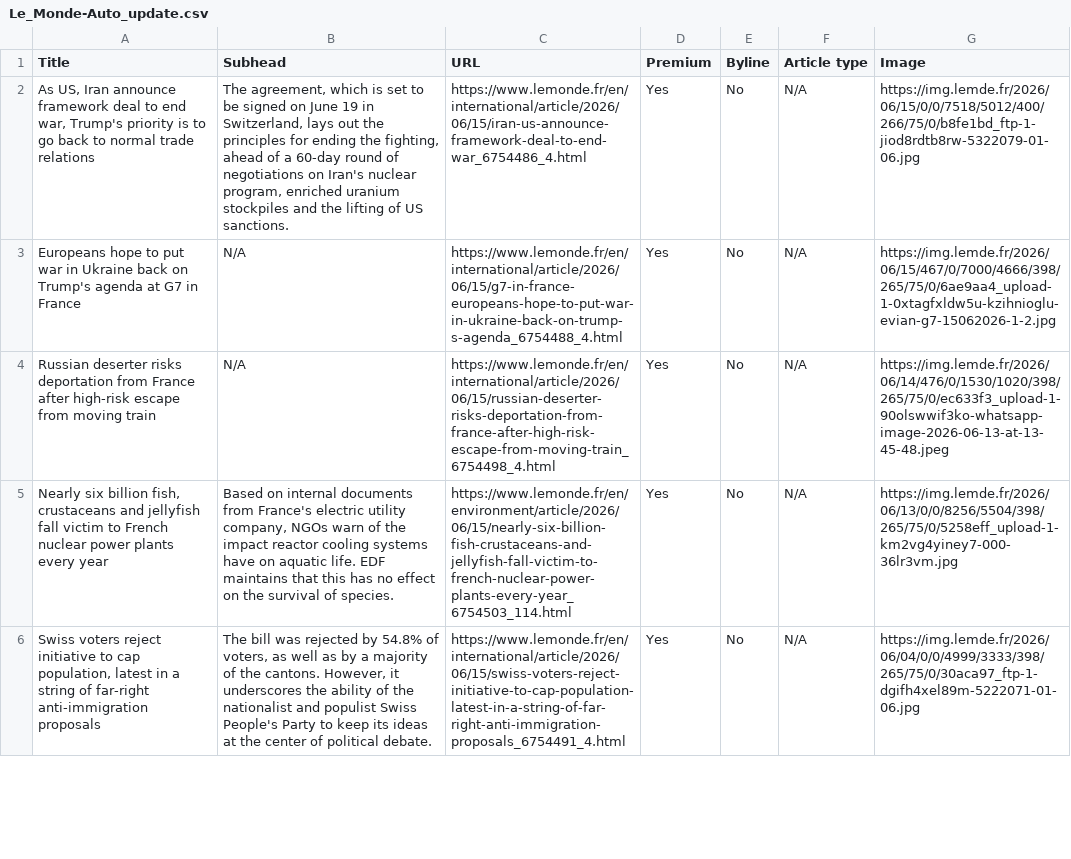
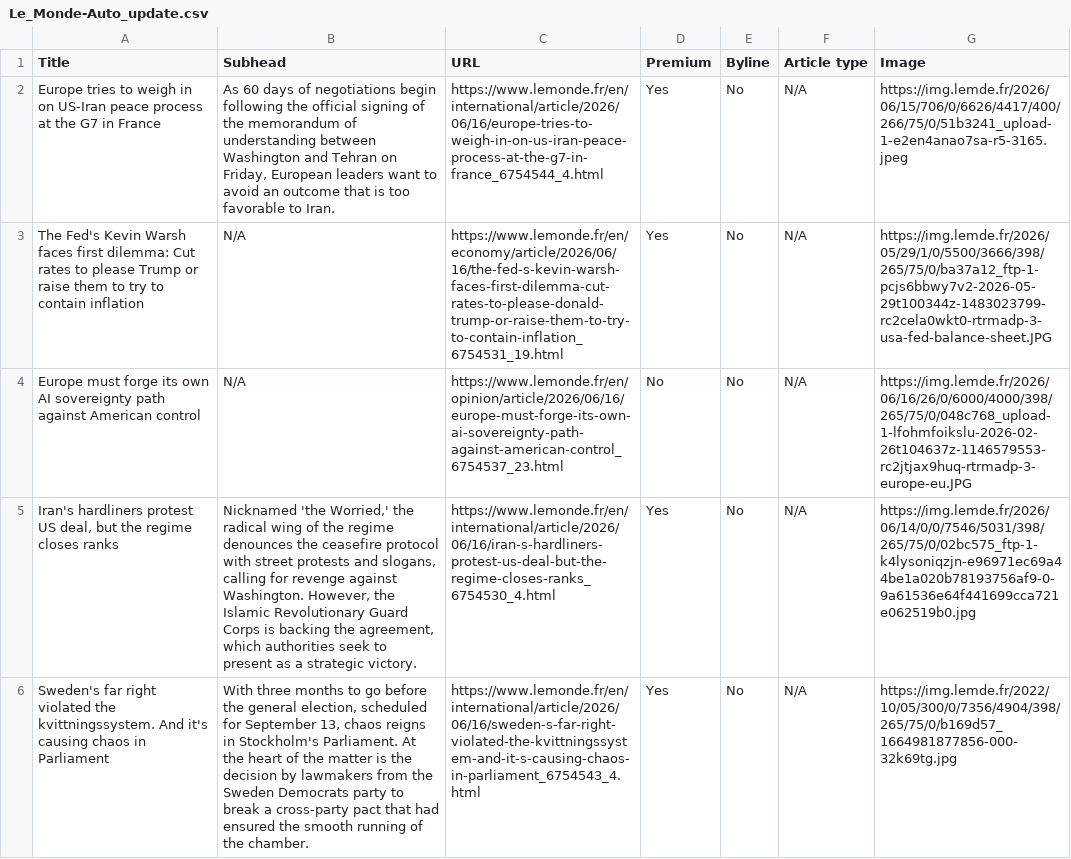
Before and after one commit to cricau/07-homework-Le_Monde, a CSV file: Le_Monde-Auto_update.csv, drawn as a sheet; only a part is shown; the diff covers the shown part only; the diff names each change by its address in the sheet, - before the commit and + after, or states it on an @@ line.

```diff
--- a/Le_Monde-Auto_update.csv
+++ b/Le_Monde-Auto_update.csv
-A2 (Title): As US, Iran announce framework deal to end war, Trump's priority is to go back to normal trade relations
+A2 (Title): Europe tries to weigh in on US-Iran peace process at the G7 in France
-B2 (Subhead): The agreement, which is set to be signed on June 19 in Switzerland, lays out the principles for ending the fighting, ahead of a 60-day round of negotiations on Iran's nuclear program, enriched uranium stockpiles and the lifting of US sanctions.
+B2 (Subhead): As 60 days of negotiations begin following the official signing of the memorandum of understanding between Washington and Tehran on Friday, European leaders want to avoid an outcome that is too favorable to Iran.
-C2 (URL): https://www.lemonde.fr/en/international/article/2026/06/15/iran-us-announce-framework-deal-to-end-war_6754486_4.html
+C2 (URL): https://www.lemonde.fr/en/international/article/2026/06/16/europe-tries-to-weigh-in-on-us-iran-peace-process-at-the-g7-in-france_6754544_4.html
-G2 (Image): https://img.lemde.fr/2026/06/15/0/0/7518/5012/400/266/75/0/b8fe1bd_ftp-1-jiod8rdtb8rw-5322079-01-06.jpg
+G2 (Image): https://img.lemde.fr/2026/06/15/706/0/6626/4417/400/266/75/0/51b3241_upload-1-e2en4anao7sa-r5-3165.jpeg
-A3 (Title): Europeans hope to put war in Ukraine back on Trump's agenda at G7 in France
+A3 (Title): The Fed's Kevin Warsh faces first dilemma: Cut rates to please Trump or raise them to try to contain inflation
-C3 (URL): https://www.lemonde.fr/en/international/article/2026/06/15/g7-in-france-europeans-hope-to-put-war-in-ukraine-back-on-trump-s-agenda_6754488_4.html
+C3 (URL): https://www.lemonde.fr/en/economy/article/2026/06/16/the-fed-s-kevin-warsh-faces-first-dilemma-cut-rates-to-please-donald-trump-or-raise-them-to-try-to-contain-inflation_6754531_19.html
-G3 (Image): https://img.lemde.fr/2026/06/15/467/0/7000/4666/398/265/75/0/6ae9aa4_upload-1-0xtagfxldw5u-kzihnioglu-evian-g7-15062026-1-2.jpg
+G3 (Image): https://img.lemde.fr/2026/05/29/1/0/5500/3666/398/265/75/0/ba37a12_ftp-1-pcjs6bbwy7v2-2026-05-29t100344z-1483023799-rc2cela0wkt0-rtrmadp-3-usa-fed-balance-sheet.JPG
-A4 (Title): Russian deserter risks deportation from France after high-risk escape from moving train
+A4 (Title): Europe must forge its own AI sovereignty path against American control
-C4 (URL): https://www.lemonde.fr/en/international/article/2026/06/15/russian-deserter-risks-deportation-from-france-after-high-risk-escape-from-moving-train_6754498_4.html
+C4 (URL): https://www.lemonde.fr/en/opinion/article/2026/06/16/europe-must-forge-its-own-ai-sovereignty-path-against-american-control_6754537_23.html
-D4 (Premium): Yes
+D4 (Premium): No
-G4 (Image): https://img.lemde.fr/2026/06/14/476/0/1530/1020/398/265/75/0/ec633f3_upload-1-90olswwif3ko-whatsapp-image-2026-06-13-at-13-45-48.jpeg
+G4 (Image): https://img.lemde.fr/2026/06/16/26/0/6000/4000/398/265/75/0/048c768_upload-1-lfohmfoikslu-2026-02-26t104637z-1146579553-rc2jtjax9huq-rtrmadp-3-europe-eu.JPG
-A5 (Title): Nearly six billion fish, crustaceans and jellyfish fall victim to French nuclear power plants every year
+A5 (Title): Iran's hardliners protest US deal, but the regime closes ranks
-B5 (Subhead): Based on internal documents from France's electric utility company, NGOs warn of the impact reactor cooling systems have on aquatic life. EDF maintains that this has no effect on the survival of species.
+B5 (Subhead): Nicknamed 'the Worried,' the radical wing of the regime denounces the ceasefire protocol with street protests and slogans, calling for revenge against Washington. However, the Islamic Revolutionary Guard Corps is backing the agreement, which authorities seek to present as a strategic victory.
-C5 (URL): https://www.lemonde.fr/en/environment/article/2026/06/15/nearly-six-billion-fish-crustaceans-and-jellyfish-fall-victim-to-french-nuclear-power-plants-every-year_6754503_114.html
+C5 (URL): https://www.lemonde.fr/en/international/article/2026/06/16/iran-s-hardliners-protest-us-deal-but-the-regime-closes-ranks_6754530_4.html
-G5 (Image): https://img.lemde.fr/2026/06/13/0/0/8256/5504/398/265/75/0/5258eff_upload-1-km2vg4yiney7-000-36lr3vm.jpg
+G5 (Image): https://img.lemde.fr/2026/06/14/0/0/7546/5031/398/265/75/0/02bc575_ftp-1-k4lysoniqzjn-e96971ec69a44be1a020b78193756af9-0-9a61536e64f441699cca721e062519b0.jpg
-A6 (Title): Swiss voters reject initiative to cap population, latest in a string of far-right anti-immigration proposals
+A6 (Title): Sweden's far right violated the kvittningssystem. And it's causing chaos in Parliament
-B6 (Subhead): The bill was rejected by 54.8% of voters, as well as by a majority of the cantons. However, it underscores the ability of the nationalist and populist Swiss People's Party to keep its ideas at the center of political debate.
+B6 (Subhead): With three months to go before the general election, scheduled for September 13, chaos reigns in Stockholm's Parliament. At the heart of the matter is the decision by lawmakers from the Sweden Democrats party to break a cross-party pact that had ensured the smooth running of the chamber.
-C6 (URL): https://www.lemonde.fr/en/international/article/2026/06/15/swiss-voters-reject-initiative-to-cap-population-latest-in-a-string-of-far-right-anti-immigration-proposals_6754491_4.html
+C6 (URL): https://www.lemonde.fr/en/international/article/2026/06/16/sweden-s-far-right-violated-the-kvittningssystem-and-it-s-causing-chaos-in-parliament_6754543_4.html
-G6 (Image): https://img.lemde.fr/2026/06/04/0/0/4999/3333/398/265/75/0/30aca97_ftp-1-dgifh4xel89m-5222071-01-06.jpg
+G6 (Image): https://img.lemde.fr/2022/10/05/300/0/7356/4904/398/265/75/0/b169d57_1664981877856-000-32k69tg.jpg
```
Also changed, not shown: 4 added rows, 4 removed rows and 40 edited cells elsewhere in this file.
